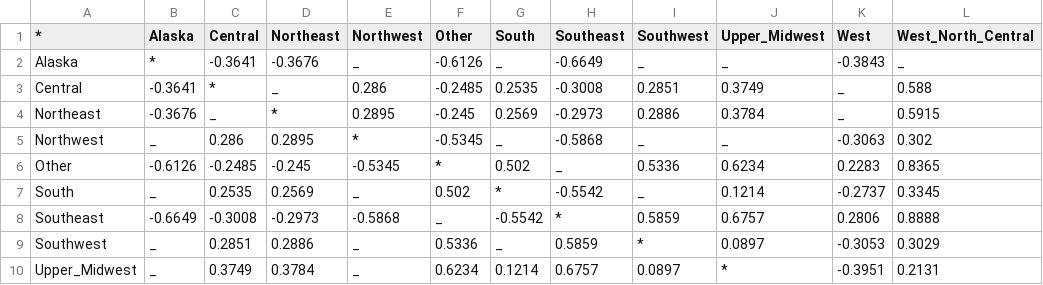
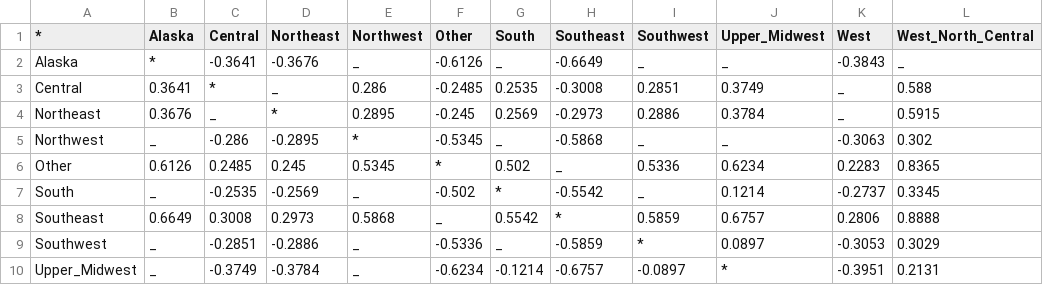
Before and after one commit to DmitryBachin/Data-Analysis-Capstone, a CSV file: results/ANOVA_response_damage_property_lg__explanatory_climate_region.csv, drawn as a sheet; only a part is shown; the diff covers the shown part only.

```diff
--- a/results/ANOVA_response_damage_property_lg__explanatory_climate_region.csv
+++ b/results/ANOVA_response_damage_property_lg__explanatory_climate_region.csv
@@ -3,8 +3,8 @@ Alaska,*,-0.3641,-0.3676,_,-0.6126,_,-0.6649,_,_,-0.3843,_,
-Central,-0.3641,*,_,0.286,-0.2485,0.2535,-0.3008,0.2851,0.3749,_,0.588,
-Northeast,-0.3676,_,*,0.2895,-0.245,0.2569,-0.2973,0.2886,0.3784,_,0.5915,
-Northwest,_,0.286,0.2895,*,-0.5345,_,-0.5868,_,_,-0.3063,0.302,
-Other,-0.6126,-0.2485,-0.245,-0.5345,*,0.502,_,0.5336,0.6234,0.2283,0.8365,
-South,_,0.2535,0.2569,_,0.502,*,-0.5542,_,0.1214,-0.2737,0.3345,
-Southeast,-0.6649,-0.3008,-0.2973,-0.5868,_,-0.5542,*,0.5859,0.6757,0.2806,0.8888,
-Southwest,_,0.2851,0.2886,_,0.5336,_,0.5859,*,0.0897,-0.3053,0.3029,
-Upper_Midwest,_,0.3749,0.3784,_,0.6234,0.1214,0.6757,0.0897,*,-0.3951,0.2131,
+Central,0.3641,*,_,0.286,-0.2485,0.2535,-0.3008,0.2851,0.3749,_,0.588
+Northeast,0.3676,_,*,0.2895,-0.245,0.2569,-0.2973,0.2886,0.3784,_,0.5915
+Northwest,_,-0.286,-0.2895,*,-0.5345,_,-0.5868,_,_,-0.3063,0.302
+Other,0.6126,0.2485,0.245,0.5345,*,0.502,_,0.5336,0.6234,0.2283,0.8365
+South,_,-0.2535,-0.2569,_,-0.502,*,-0.5542,_,0.1214,-0.2737,0.3345
+Southeast,0.6649,0.3008,0.2973,0.5868,_,0.5542,*,0.5859,0.6757,0.2806,0.8888
+Southwest,_,-0.2851,-0.2886,_,-0.5336,_,-0.5859,*,0.0897,-0.3053,0.3029
+Upper_Midwest,_,-0.3749,-0.3784,_,-0.6234,-0.1214,-0.6757,-0.0897,*,-0.3951,0.2131
```
Also changed, not shown: 16 edited cells elsewhere in this file, results/ANOVA_response_damage_property_lg__explanatory_event_type.csv, results/ANOVA_response_damage_property_lg__explanatory_month_name.csv, 29 other files.
